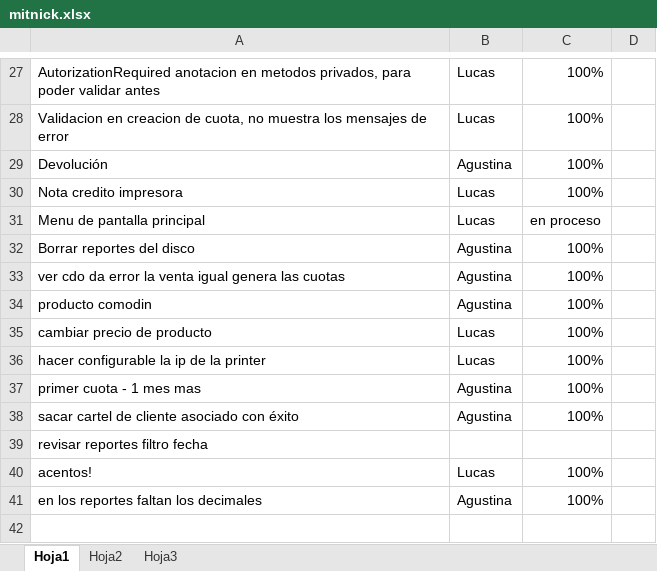
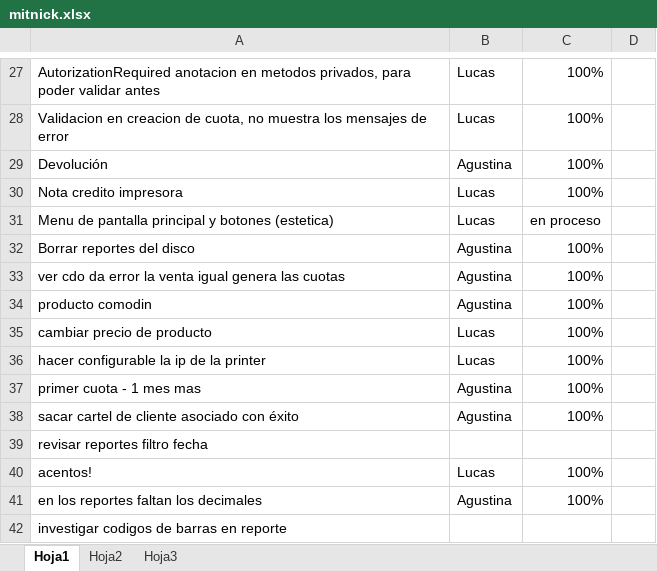
Before and after one commit to darios251/mitnick, an Excel workbook: mitnick.xlsx, sheet Hoja1, drawn as a sheet; only a part is shown, gaps mark what is left out; values as stored, in another font and other column widths than the file's, no borders; the diff names each change by its address in the sheet, - before the commit and + after, or states it on an @@ line.

Commit message:
Nuevas actividades

```diff
--- a/mitnick.xlsx (sheet Hoja1)
+++ b/mitnick.xlsx (sheet Hoja1)
-A31: Menu de pantalla principal
+A31: Menu de pantalla principal y botones (estetica)
+row 42: investigar codigos de barras en reporte
```
